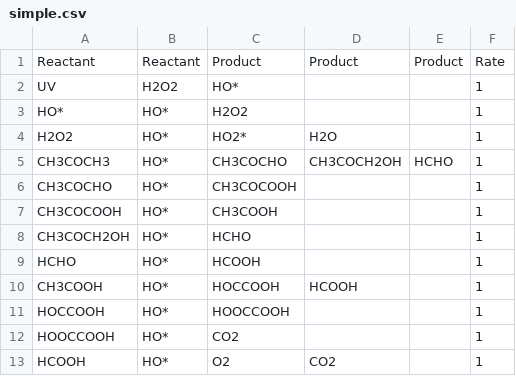
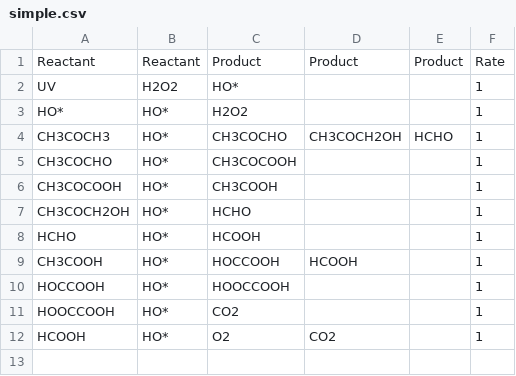
Before and after one commit to rjzupkoii/chemsim, a CSV file: experiment/simple.csv, drawn as a sheet.

```diff
--- a/experiment/simple.csv
+++ b/experiment/simple.csv
@@ -3,3 +3,2 @@ UV,H2O2,HO*,,,1
 HO*,HO*,H2O2,,,1
-H2O2,HO*,HO2*,H2O,,1
 CH3COCH3,HO*,CH3COCHO,CH3COCH2OH,HCHO,1
```
Also changed, not shown: 6 other files.
